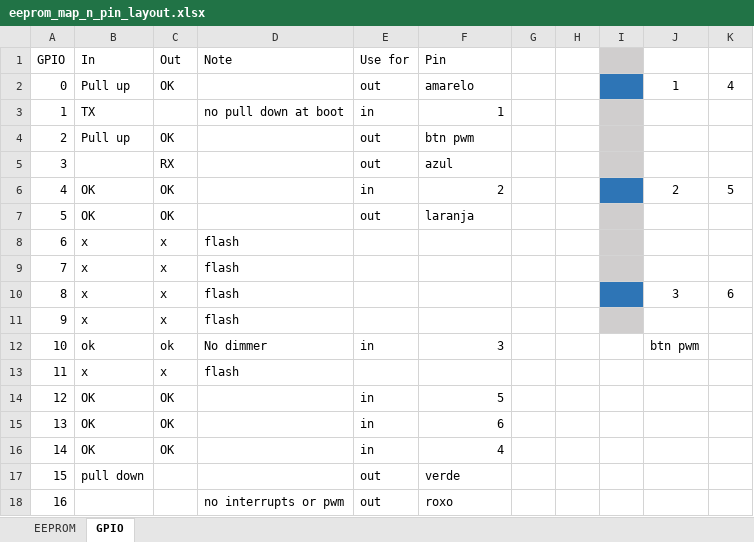
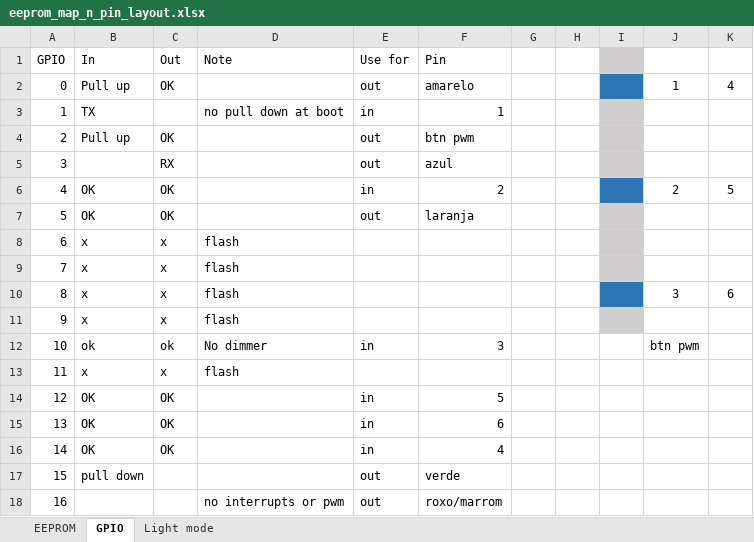
Before and after one commit to brunonatali/home-automation-esp8266, an Excel workbook: eeprom_map_n_pin_layout.xlsx, sheet GPIO, drawn as a sheet; values as stored, in another font and other column widths than the file's, no borders; the diff names each change by its address in the sheet, - before the commit and + after, or states it on an @@ line.

```diff
--- a/eeprom_map_n_pin_layout.xlsx (sheet GPIO)
+++ b/eeprom_map_n_pin_layout.xlsx (sheet GPIO)
+sheet tab: Light mode
-F18 (Pin): roxo
+F18 (Pin): roxo/marrom
```
Also changed, not shown: sheet EEPROM, 9 other files.
